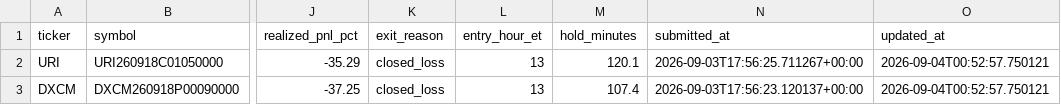
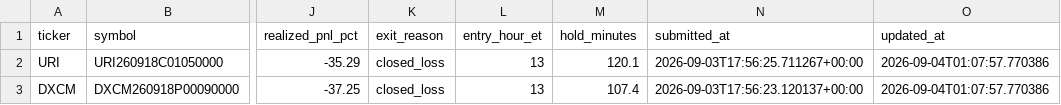
Before and after one commit to franciscoa19/stonkmonitor, a CSV file: backend/reports/trades.csv, drawn as a sheet; only a part is shown, gaps mark what is left out; the diff names each change by its address in the sheet, - before the commit and + after, or states it on an @@ line.

Commit message:
eval-data: daily report 2026-09-04

```diff
--- a/backend/reports/trades.csv
+++ b/backend/reports/trades.csv
-O2:O3 (updated_at): 2026-09-04T00:52:57.750121
+O2:O3 (updated_at): 2026-09-04T01:07:57.770386
```
Also changed, not shown: 1 other file.
